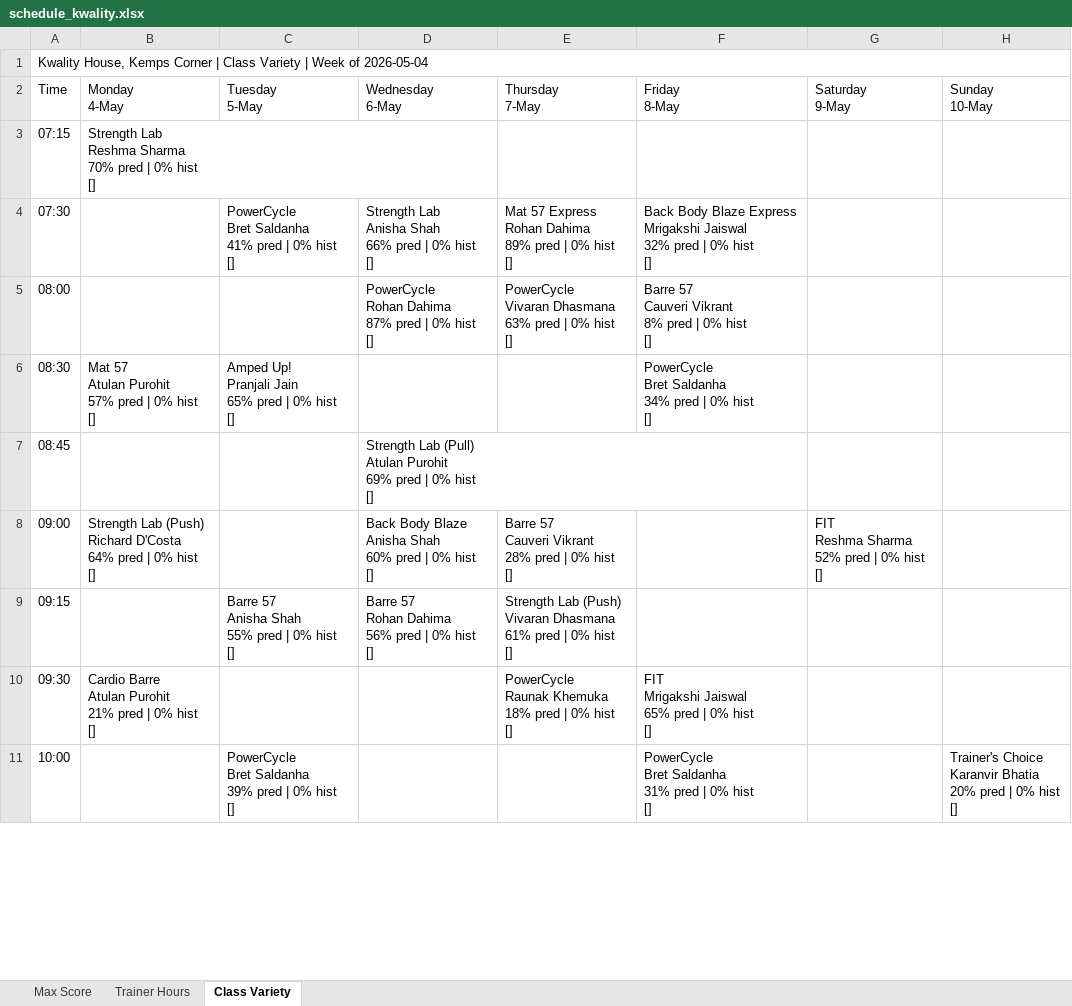
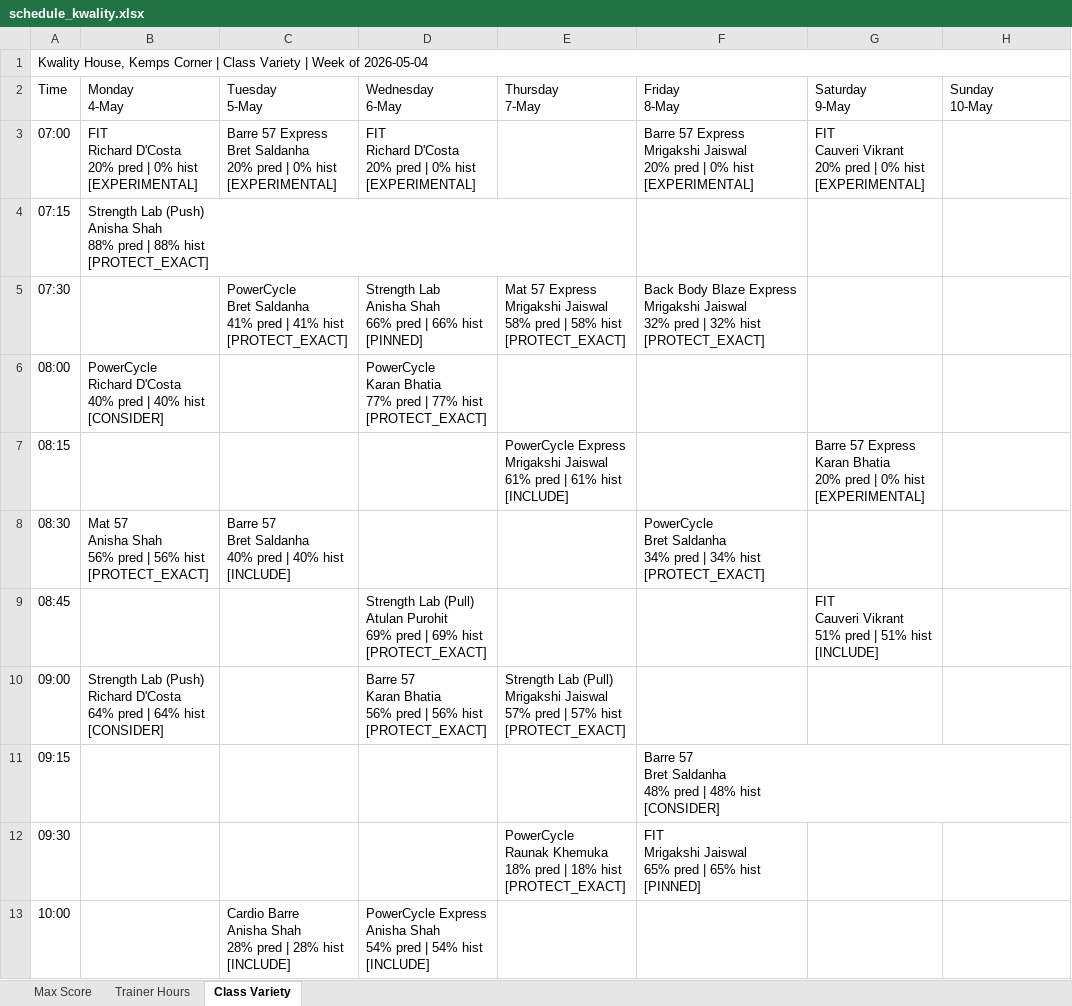
Before and after one commit to Jimmeey23/schedulling-assistant, an Excel workbook: outputs/schedule_kwality.xlsx, sheet Class Variety, drawn as a sheet; only a part is shown; values as stored, in another font and other column widths than the file's, no cell formats; addresses are those after the commit; ↵ is a line break in a cell; the diff covers the shown part only; the diff names each change by its address in the sheet, - before the commit and + after, or states it on an @@ line.

```diff
--- a/outputs/schedule_kwality.xlsx (sheet Class Variety)
+++ b/outputs/schedule_kwality.xlsx (sheet Class Variety)
+row 3: 07:00 | FIT ↵ Richard D'Costa ↵ 20% pred | 0% hist ↵ [EXPERIMENTAL] | Barre 57 Express ↵ Bret Saldanha ↵ 20% pred | 0% hist ↵ [EXPERIMENTAL] | FIT ↵ Richard D'Costa ↵ 20% pred | 0% hist ↵ [EXPERIMENTAL] |  | Barre 57 Express ↵ Mrigakshi Jaiswal ↵ 20% pred | 0% hist ↵ [EXPERIMENTAL] | FIT ↵ Cauveri Vikrant ↵ 20% pred | 0% hist ↵ [EXPERIMENTAL]
-B4 (Monday 4-May): Strength Lab ↵ Reshma Sharma ↵ 70% pred | 0% hist ↵ []
+B4 (Monday 4-May): Strength Lab (Push) ↵ Anisha Shah ↵ 88% pred | 88% hist ↵ [PROTECT_EXACT]
-C5 (Tuesday 5-May): …pred | 0% hist ↵ []
+C5 (Tuesday 5-May): …pred | 41% hist ↵ [PROTECT_EXACT]
-D5 (Wednesday 6-May): …pred | 0% hist ↵ []
+D5 (Wednesday 6-May): …pred | 66% hist ↵ [PINNED]
-E5 (Thursday 7-May): …57 Express ↵ Rohan Dahima ↵ 89% pred | 0% hist ↵ []
+E5 (Thursday 7-May): …57 Express ↵ Mrigakshi Jaiswal ↵ 58% pred | 58% hist ↵ [PROTECT_EXACT]
-F5 (Friday 8-May): …pred | 0% hist ↵ []
+F5 (Friday 8-May): …pred | 32% hist ↵ [PROTECT_EXACT]
-B6 (Monday 4-May): (empty)
+B6 (Monday 4-May): PowerCycle ↵ Richard D'Costa ↵ 40% pred | 40% hist ↵ [CONSIDER]
-D6 (Wednesday 6-May): PowerCycle ↵ Rohan Dahima ↵ 87% pred | 0% hist ↵ []
+D6 (Wednesday 6-May): PowerCycle ↵ Karan Bhatia ↵ 77% pred | 77% hist ↵ [PROTECT_EXACT]
-E6 (Thursday 7-May): PowerCycle ↵ Vivaran Dhasmana ↵ 63% pred | 0% hist ↵ []
+E6 (Thursday 7-May): (empty)
-F6 (Friday 8-May): Barre 57 ↵ Cauveri Vikrant ↵ 8% pred | 0% hist ↵ []
+F6 (Friday 8-May): (empty)
+row 7: 08:15 |  |  |  | PowerCycle Express ↵ Mrigakshi Jaiswal ↵ 61% pred | 61% hist ↵ [INCLUDE] |  | Barre 57 Express ↵ Karan Bhatia ↵ 20% pred | 0% hist ↵ [EXPERIMENTAL]
-B8 (Monday 4-May): Mat 57 ↵ Atulan Purohit ↵ 57% pred | 0% hist ↵ []
+B8 (Monday 4-May): Mat 57 ↵ Anisha Shah ↵ 56% pred | 56% hist ↵ [PROTECT_EXACT]
-C8 (Tuesday 5-May): Amped Up! ↵ Pranjali Jain ↵ 65% pred | 0% hist ↵ []
+C8 (Tuesday 5-May): Barre 57 ↵ Bret Saldanha ↵ 40% pred | 40% hist ↵ [INCLUDE]
-F8 (Friday 8-May): …pred | 0% hist ↵ []
+F8 (Friday 8-May): …pred | 34% hist ↵ [PROTECT_EXACT]
-D9 (Wednesday 6-May): …pred | 0% hist ↵ []
+D9 (Wednesday 6-May): …pred | 69% hist ↵ [PROTECT_EXACT]
-G9 (Saturday 9-May): (empty)
+G9 (Saturday 9-May): FIT ↵ Cauveri Vikrant ↵ 51% pred | 51% hist ↵ [INCLUDE]
-B10 (Monday 4-May): …pred | 0% hist ↵ []
+B10 (Monday 4-May): …pred | 64% hist ↵ [CONSIDER]
-D10 (Wednesday 6-May): Back Body Blaze ↵ Anisha Shah ↵ 60% pred | 0% hist ↵ []
+D10 (Wednesday 6-May): Barre 57 ↵ Karan Bhatia ↵ 56% pred | 56% hist ↵ [PROTECT_EXACT]
-E10 (Thursday 7-May): Barre 57 ↵ Cauveri Vikrant ↵ 28% pred | 0% hist ↵ []
+E10 (Thursday 7-May): Strength Lab (Pull) ↵ Mrigakshi Jaiswal ↵ 57% pred | 57% hist ↵ [PROTECT_EXACT]
-G10 (Saturday 9-May): FIT ↵ Reshma Sharma ↵ 52% pred | 0% hist ↵ []
+G10 (Saturday 9-May): (empty)
-C11 (Tuesday 5-May): Barre 57 ↵ Anisha Shah ↵ 55% pred | 0% hist ↵ []
+C11 (Tuesday 5-May): (empty)
-D11 (Wednesday 6-May): Barre 57 ↵ Rohan Dahima ↵ 56% pred | 0% hist ↵ []
+D11 (Wednesday 6-May): (empty)
-E11 (Thursday 7-May): Strength Lab (Push) ↵ Vivaran Dhasmana ↵ 61% pred | 0% hist ↵ []
+E11 (Thursday 7-May): (empty)
-F11 (Friday 8-May): (empty)
+F11 (Friday 8-May): Barre 57 ↵ Bret Saldanha ↵ 48% pred | 48% hist ↵ [CONSIDER]
-B12 (Monday 4-May): Cardio Barre ↵ Atulan Purohit ↵ 21% pred | 0% hist ↵ []
+B12 (Monday 4-May): (empty)
-E12 (Thursday 7-May): …pred | 0% hist ↵ []
+E12 (Thursday 7-May): …pred | 18% hist ↵ [PROTECT_EXACT]
-F12 (Friday 8-May): …pred | 0% hist ↵ []
+F12 (Friday 8-May): …pred | 65% hist ↵ [PINNED]
-C13 (Tuesday 5-May): PowerCycle ↵ Bret Saldanha ↵ 39% pred | 0% hist ↵ []
+C13 (Tuesday 5-May): Cardio Barre ↵ Anisha Shah ↵ 28% pred | 28% hist ↵ [INCLUDE]
-D13 (Wednesday 6-May): (empty)
+D13 (Wednesday 6-May): PowerCycle Express ↵ Anisha Shah ↵ 54% pred | 54% hist ↵ [INCLUDE]
-F13 (Friday 8-May): PowerCycle ↵ Bret Saldanha ↵ 31% pred | 0% hist ↵ []
+F13 (Friday 8-May): (empty)
-H13 (Sunday 10-May): Trainer's Choice ↵ Karanvir Bhatia ↵ 20% pred | 0% hist ↵ []
+H13 (Sunday 10-May): (empty)
```
Also changed, not shown: 6 added rows and 34 edited cells elsewhere in this sheet, sheet Trainer Hours, sheet Max Score, cell formats, outputs/schedule_copper_cloves.xlsx, outputs/schedule_courtside.xlsx, 35 other files.
